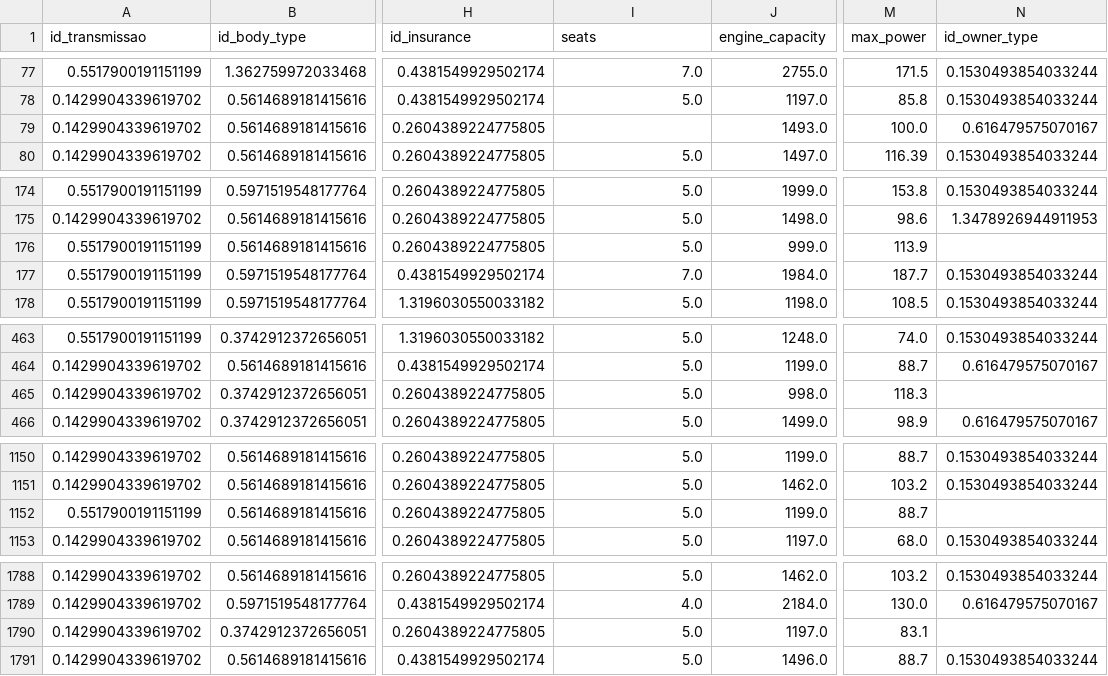
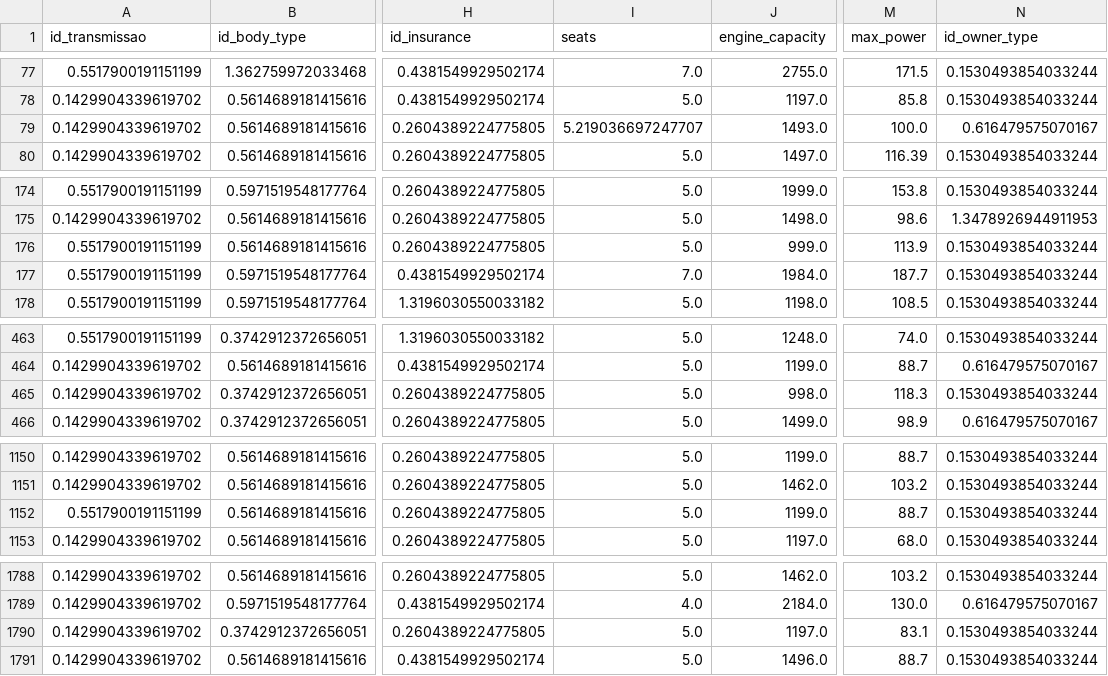
Before and after one commit to ruicoelhor22/AASE, a CSV file: Finais/TestCenario10.csv, drawn as a sheet; only a part is shown, gaps mark what is left out; the diff covers the shown part only; the diff names each change by its address in the sheet, - before the commit and + after, or states it on an @@ line.

```diff
--- a/Finais/TestCenario10.csv
+++ b/Finais/TestCenario10.csv
-I79 (seats): (empty)
+I79 (seats): 5.219036697247707
-N176 (id_owner_type): (empty)
+N176 (id_owner_type): 0.1530493854033244
-N465 (id_owner_type): (empty)
+N465 (id_owner_type): 0.1530493854033244
-N1152 (id_owner_type): (empty)
+N1152 (id_owner_type): 0.1530493854033244
-N1790 (id_owner_type): (empty)
+N1790 (id_owner_type): 0.1530493854033244
```
Also changed, not shown: 6 edited cells elsewhere in this file, Finais/TestCenario5.csv, Finais/TestCenario9.csv, 13 other files.
